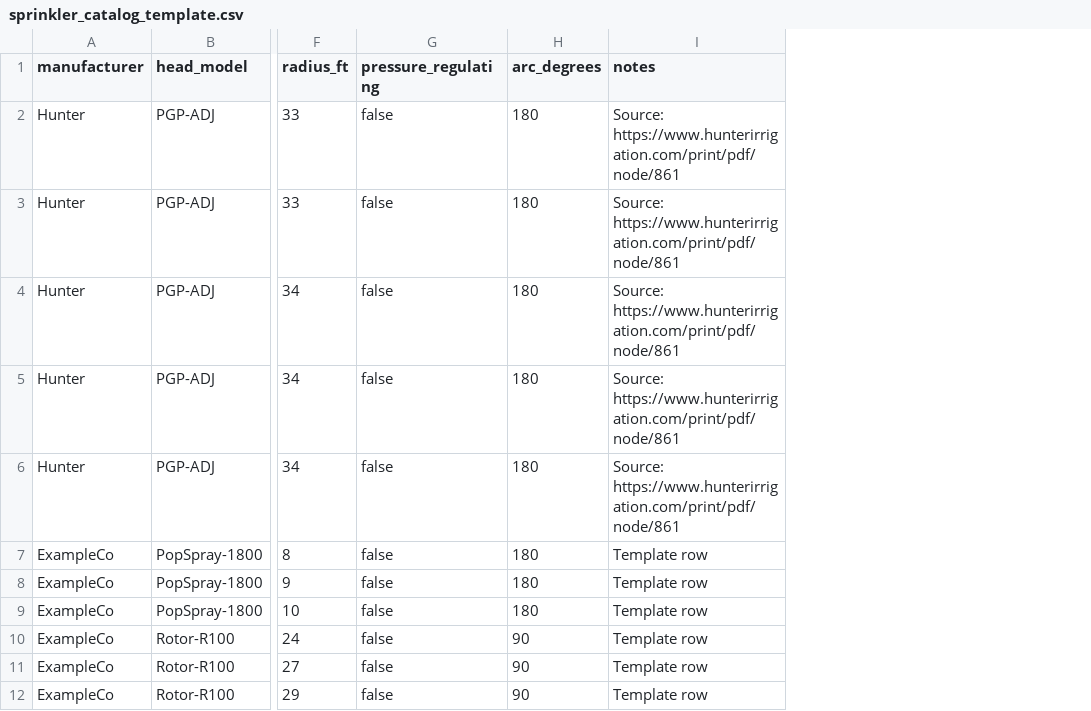
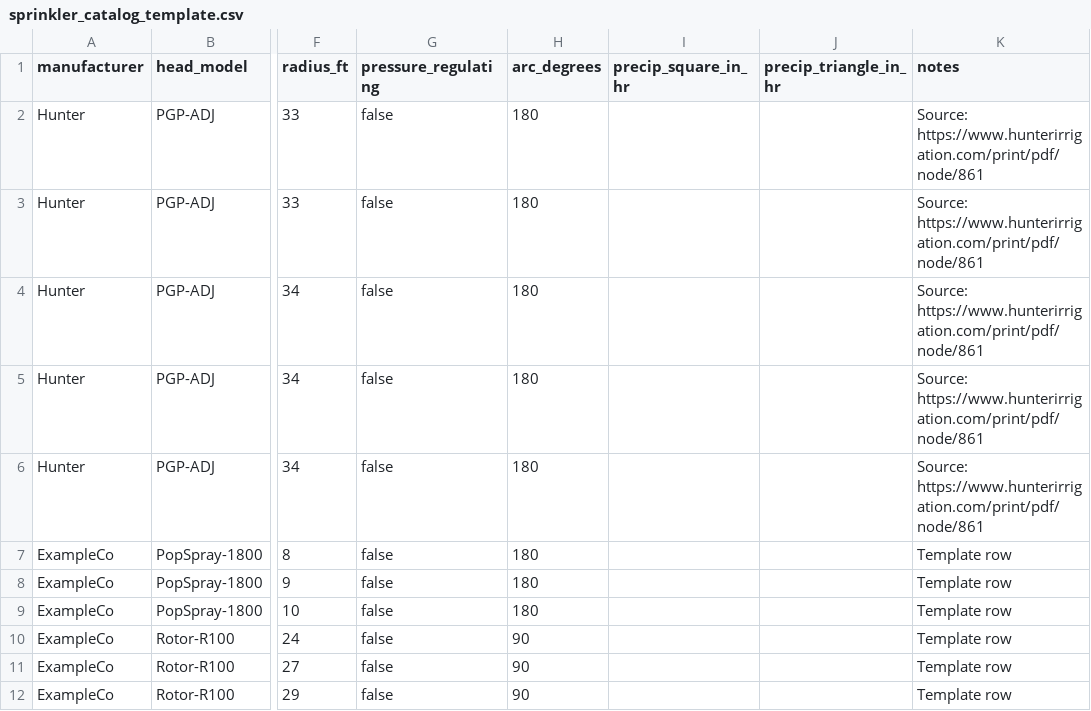
Before and after one commit to jamesoncollins/sprinklers, a CSV file: data/sprinkler_catalog_template.csv, drawn as a sheet; only a part is shown, gaps mark what is left out; the diff names each change by its address in the sheet, - before the commit and + after, or states it on an @@ line.

Commit message:
Add nominal PR metadata and zone head stats

```diff
--- a/data/sprinkler_catalog_template.csv
+++ b/data/sprinkler_catalog_template.csv
+column I (precip_square_in_hr), empty
+column J (precip_triangle_in_hr), empty
```
Also changed, not shown: 3 other files.
